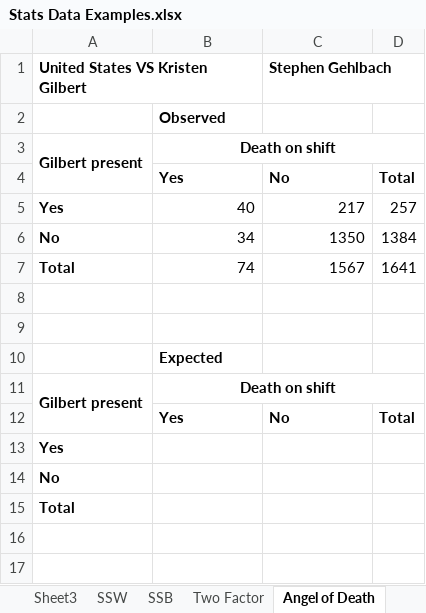
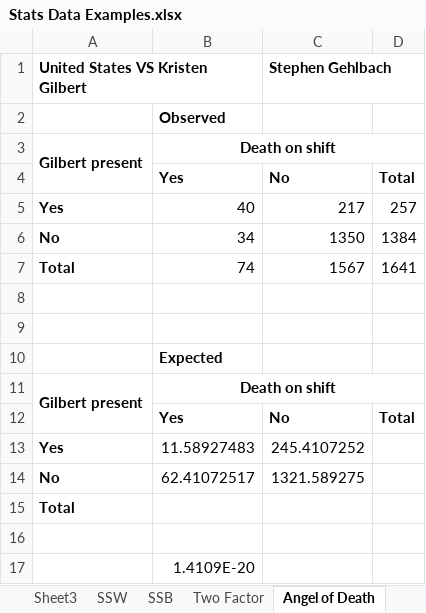
Before and after one commit to Gunnvant/corp_trainings, an Excel workbook: ola_electric/stats_prob/Stats Data Examples.xlsx, sheet Angel of Death, drawn as a sheet; values as stored, in another font and other column widths than the file's, no borders; the diff names each change by its address in the sheet, - before the commit and + after, or states it on an @@ line.

```diff
--- a/ola_electric/stats_prob/Stats Data Examples.xlsx (sheet Angel of Death)
+++ b/ola_electric/stats_prob/Stats Data Examples.xlsx (sheet Angel of Death)
-B13: (empty)
+B13: 11.58927483
-C13 (Stephen Gehlbach): (empty)
+C13 (Stephen Gehlbach): 245.4107252
-B14: (empty)
+B14: 62.41072517
-C14 (Stephen Gehlbach): (empty)
+C14 (Stephen Gehlbach): 1321.589275
+row 16: (empty)
+row 17:  | 1.4109E-20
```
Also changed, not shown: sheet Categorical Association, sheet Cricket, sheet Two Sample, other sheet tabs, charts or pictures, 10 other files.
